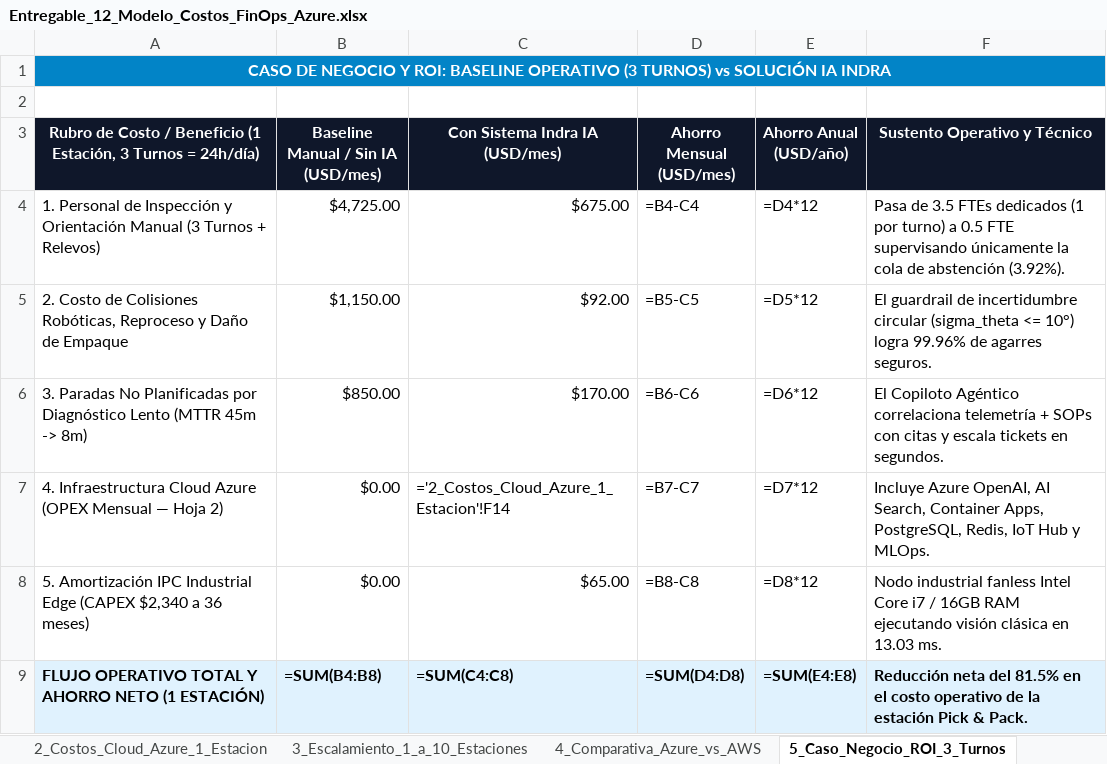
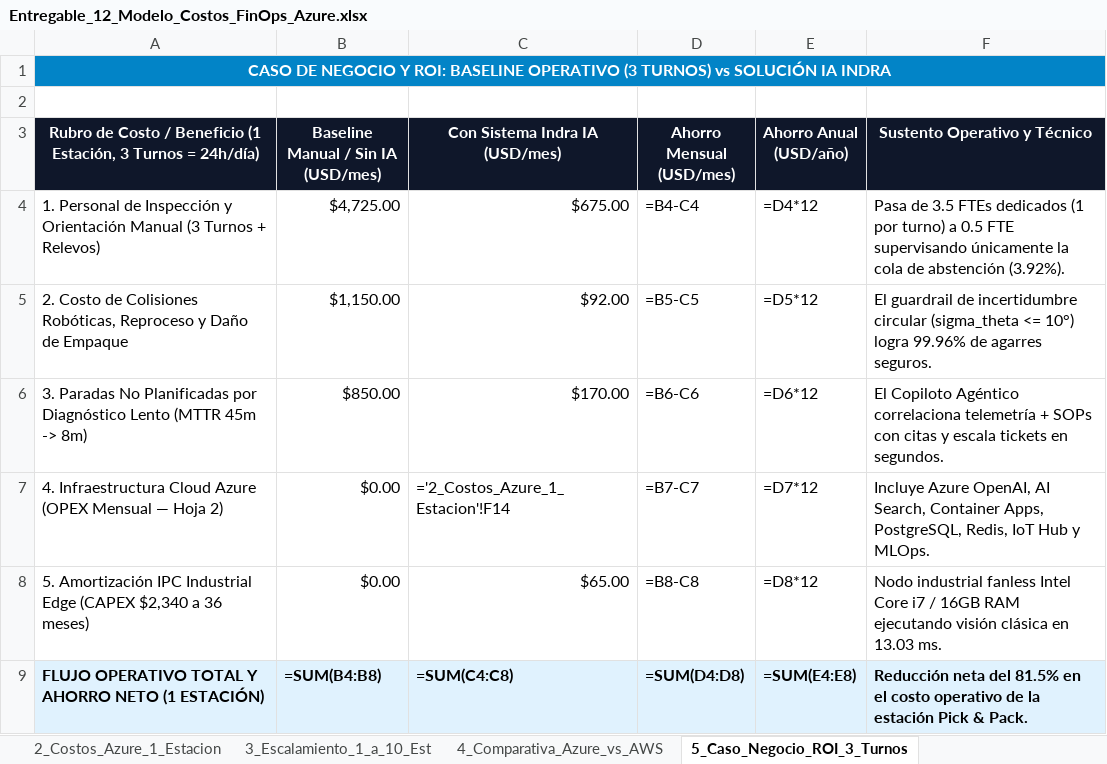
Before and after one commit to WilmarAl/prueba-tecnica-ingeniero-ia-indra, an Excel workbook: docs/deliverables/Entregable_12_Modelo_Costos_FinOps_Azure.xlsx, sheet 5_Caso_Negocio_ROI_3_Turnos, drawn as a sheet; only a part is shown; values as stored, in another font and other column widths than the file's, no borders; formulas without a stored value are shown as written; the diff names each change by its address in the sheet, - before the commit and + after, or states it on an @@ line.

```diff
--- a/docs/deliverables/Entregable_12_Modelo_Costos_FinOps_Azure.xlsx (sheet 5_Caso_Negocio_ROI_3_Turnos)
+++ b/docs/deliverables/Entregable_12_Modelo_Costos_FinOps_Azure.xlsx (sheet 5_Caso_Negocio_ROI_3_Turnos)
-sheet tab: 2_Costos_Cloud_Azure_1_Estacion
+sheet tab: 2_Costos_Azure_1_Estacion
-sheet tab: 3_Escalamiento_1_a_10_Estaciones
+sheet tab: 3_Escalamiento_1_a_10_Est
-C7 (Con Sistema Indra IA (USD/mes)): ='2_Costos_Cloud_Azure_1_Estacion'!F14
+C7 (Con Sistema Indra IA (USD/mes)): ='2_Costos_Azure_1_Estacion'!F14
```
Also changed, not shown: 24 other files.
